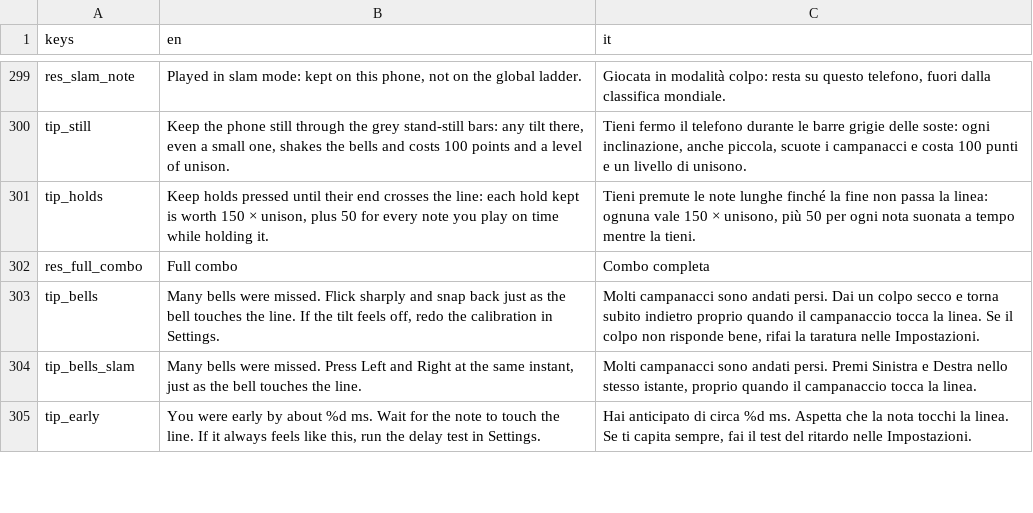
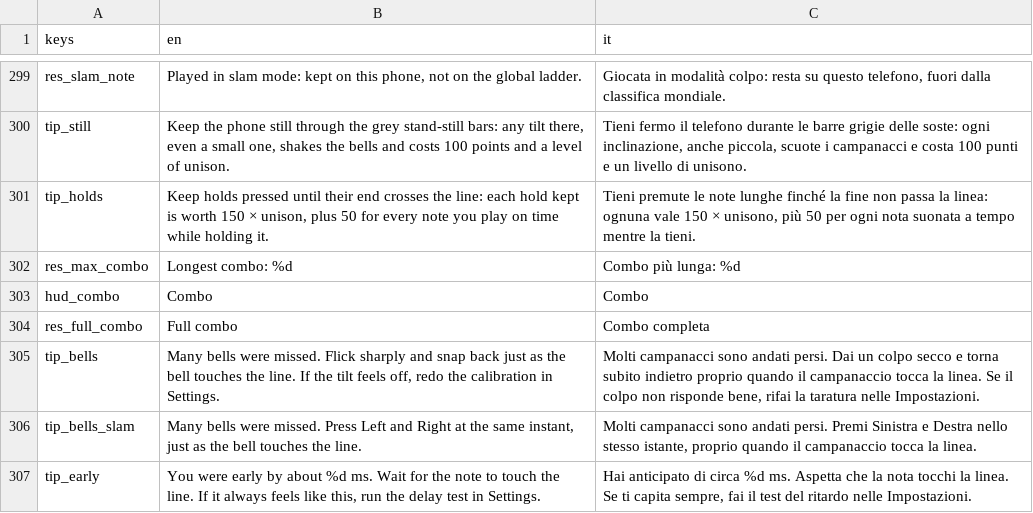
Before and after one commit to icsdaniel/Mamuthones, a CSV file: game/i18n/strings.csv, drawn as a sheet; only a part is shown, gaps mark what is left out; the diff names each change by its address in the sheet, - before the commit and + after, or states it on an @@ line.

```diff
--- a/game/i18n/strings.csv
+++ b/game/i18n/strings.csv
+row 302: res_max_combo | Longest combo: %d | Combo più lunga: %d
+row 303: hud_combo | Combo | Combo
```
Also changed, not shown: 4 other files.
